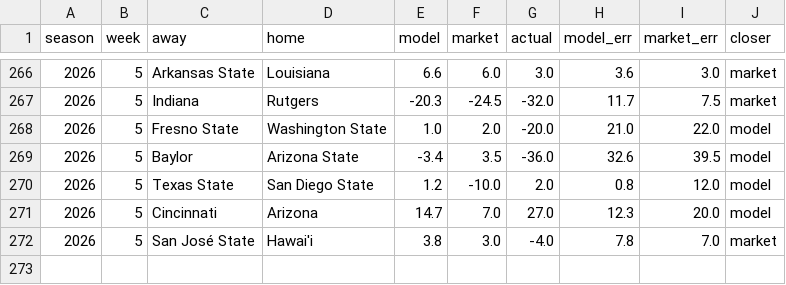
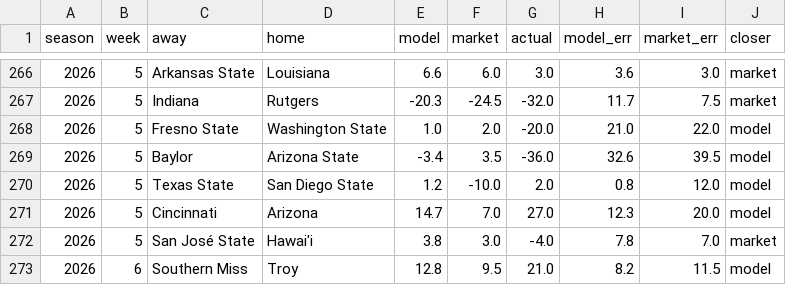
Before and after one commit to fourty2se7en/cfb-card, a CSV file: docs/ledger.csv, drawn as a sheet; only a part is shown, gaps mark what is left out; the diff names each change by its address in the sheet, - before the commit and + after, or states it on an @@ line.

```diff
--- a/docs/ledger.csv
+++ b/docs/ledger.csv
+row 273: 2026 | 6 | Southern Miss | Troy | 12.8 | 9.5 | 21.0 | 8.2 | 11.5 | model
```
Also changed, not shown: docs/line_watch.csv, docs/picks.csv, 10 other files.
